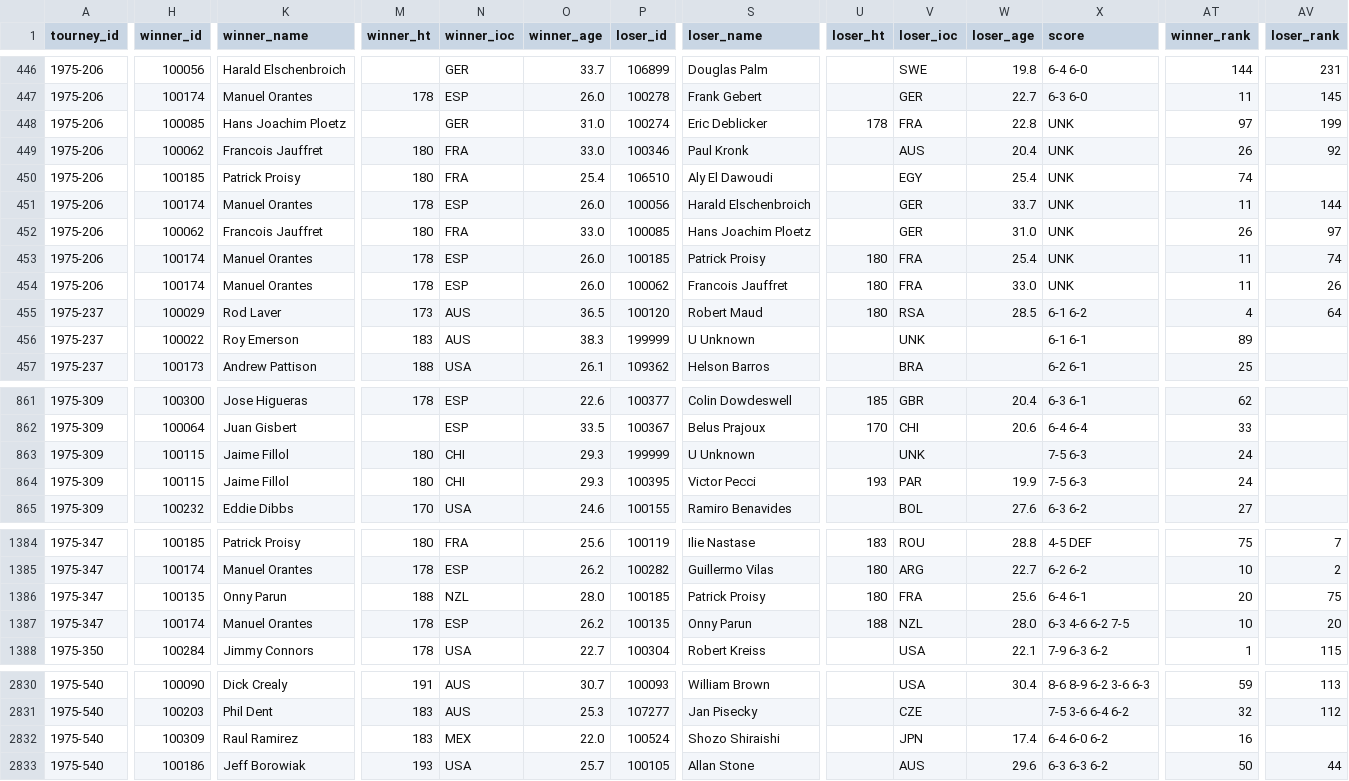
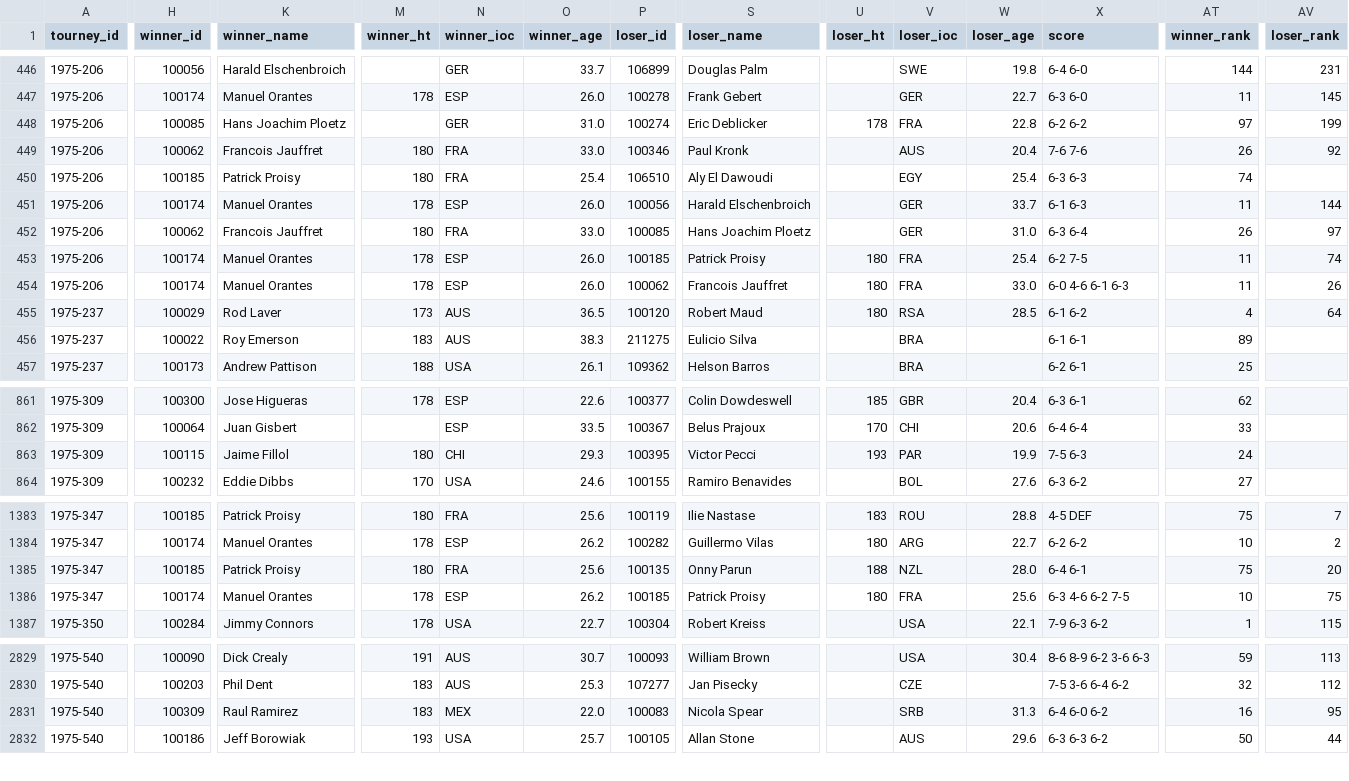
Before and after one commit to JeffSackmann/tennis_atp, a CSV file: atp_matches_1975.csv, drawn as a sheet; only a part is shown, gaps mark what is left out; removed rows and columns are numbered as before the commit, all else as after; rows hold the shown columns only; the diff covers the shown part only; the diff names each change by its address in the sheet, - before the commit and + after, or states it on an @@ line.

Commit message:
1975 and 1987 assorted fixes
last several corrections from @Mick1303 in #192. also adding missing scores from qf/sf/f in 1975 Cairo

```diff
--- a/atp_matches_1975.csv
+++ b/atp_matches_1975.csv
-X448 (score): UNK
+X448 (score): 6-2 6-2
-X449 (score): UNK
+X449 (score): 7-6 7-6
-X450 (score): UNK
+X450 (score): 6-3 6-3
-X451 (score): UNK
+X451 (score): 6-1 6-3
-X452 (score): UNK
+X452 (score): 6-3 6-4
-X453 (score): UNK
+X453 (score): 6-2 7-5
-X454 (score): UNK
+X454 (score): 6-0 4-6 6-1 6-3
-P456 (loser_id): 199999
+P456 (loser_id): 211275
-S456 (loser_name): U Unknown
+S456 (loser_name): Eulicio Silva
-V456 (loser_ioc): UNK
+V456 (loser_ioc): BRA
-row 863: 1975-309 | 100115 | Jaime Fillol | 180 | CHI | 29.3 | 199999 | U Unknown |  | UNK |  | 7-5 6-3 | 24
-H1385 (winner_id): 100135
+H1385 (winner_id): 100185
-K1385 (winner_name): Onny Parun
+K1385 (winner_name): Patrick Proisy
-M1385 (winner_ht): 188
+M1385 (winner_ht): 180
-N1385 (winner_ioc): NZL
+N1385 (winner_ioc): FRA
-O1385 (winner_age): 28.0
+O1385 (winner_age): 25.6
-P1385 (loser_id): 100185
+P1385 (loser_id): 100135
-S1385 (loser_name): Patrick Proisy
+S1385 (loser_name): Onny Parun
-U1385 (loser_ht): 180
+U1385 (loser_ht): 188
-V1385 (loser_ioc): FRA
+V1385 (loser_ioc): NZL
-W1385 (loser_age): 25.6
+W1385 (loser_age): 28.0
-AT1385 (winner_rank): 20
+AT1385 (winner_rank): 75
-AV1385 (loser_rank): 75
+AV1385 (loser_rank): 20
-P1386 (loser_id): 100135
+P1386 (loser_id): 100185
-S1386 (loser_name): Onny Parun
+S1386 (loser_name): Patrick Proisy
-U1386 (loser_ht): 188
+U1386 (loser_ht): 180
-V1386 (loser_ioc): NZL
+V1386 (loser_ioc): FRA
-W1386 (loser_age): 28.0
+W1386 (loser_age): 25.6
-AV1386 (loser_rank): 20
+AV1386 (loser_rank): 75
-P2831 (loser_id): 100524
+P2831 (loser_id): 100083
-S2831 (loser_name): Shozo Shiraishi
+S2831 (loser_name): Nicola Spear
-V2831 (loser_ioc): JPN
+V2831 (loser_ioc): SRB
-W2831 (loser_age): 17.4
+W2831 (loser_age): 31.3
-AV2831 (loser_rank): (empty)
+AV2831 (loser_rank): 95
```
Also changed, not shown: 57 edited cells elsewhere in this file, 1 other file.
